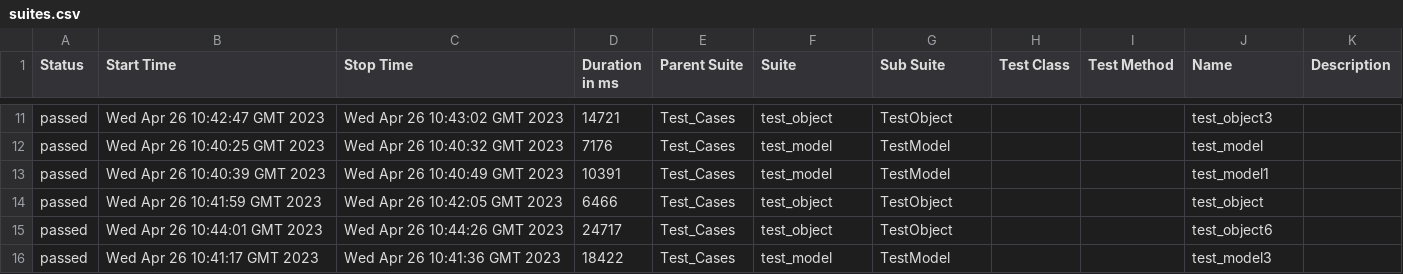
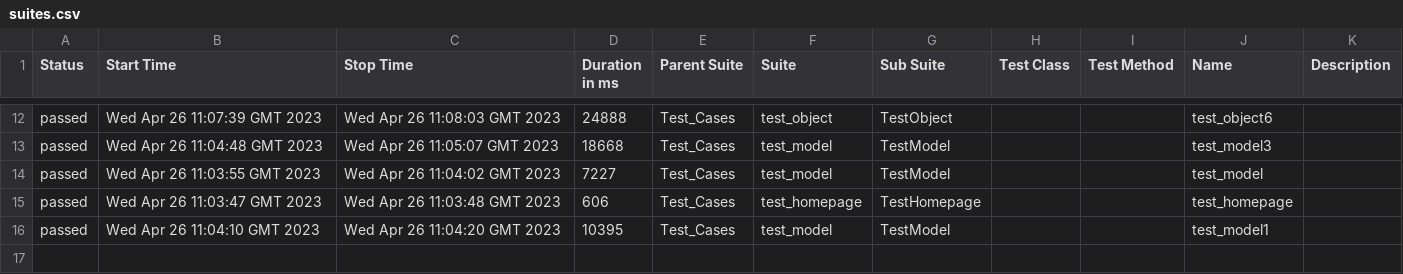
Before and after one commit to MaximKrivenko/LTA_TESTS, a CSV file: 32/data/suites.csv, drawn as a sheet; only a part is shown, gaps mark what is left out; the diff covers the shown part only.

```diff
--- a/32/data/suites.csv
+++ b/32/data/suites.csv
@@ -11,6 +12,5 @@
-"passed","Wed Apr 26 10:42:47 GMT 2023","Wed Apr 26 10:43:02 GMT 2023","14721","Test_Cases","test_object","TestObject","","","test_object3",""
-"passed","Wed Apr 26 10:40:25 GMT 2023","Wed Apr 26 10:40:32 GMT 2023","7176","Test_Cases","test_model","TestModel","","","test_model",""
-"passed","Wed Apr 26 10:40:39 GMT 2023","Wed Apr 26 10:40:49 GMT 2023","10391","Test_Cases","test_model","TestModel","","","test_model1",""
-"passed","Wed Apr 26 10:41:59 GMT 2023","Wed Apr 26 10:42:05 GMT 2023","6466","Test_Cases","test_object","TestObject","","","test_object",""
-"passed","Wed Apr 26 10:44:01 GMT 2023","Wed Apr 26 10:44:26 GMT 2023","24717","Test_Cases","test_object","TestObject","","","test_object6",""
-"passed","Wed Apr 26 10:41:17 GMT 2023","Wed Apr 26 10:41:36 GMT 2023","18422","Test_Cases","test_model","TestModel","","","test_model3",""
+"passed","Wed Apr 26 11:07:39 GMT 2023","Wed Apr 26 11:08:03 GMT 2023","24888","Test_Cases","test_object","TestObject","","","test_object6",""
+"passed","Wed Apr 26 11:04:48 GMT 2023","Wed Apr 26 11:05:07 GMT 2023","18668","Test_Cases","test_model","TestModel","","","test_model3",""
+"passed","Wed Apr 26 11:03:55 GMT 2023","Wed Apr 26 11:04:02 GMT 2023","7227","Test_Cases","test_model","TestModel","","","test_model",""
+"passed","Wed Apr 26 11:03:47 GMT 2023","Wed Apr 26 11:03:48 GMT 2023","606","Test_Cases","test_homepage","TestHomepage","","","test_homepage",""
+"passed","Wed Apr 26 11:04:10 GMT 2023","Wed Apr 26 11:04:20 GMT 2023","10395","Test_Cases","test_model","TestModel","","","test_model1",""
```
Also changed, not shown: 3 added rows, 2 removed rows and 27 edited cells elsewhere in this file, 39 other files.
